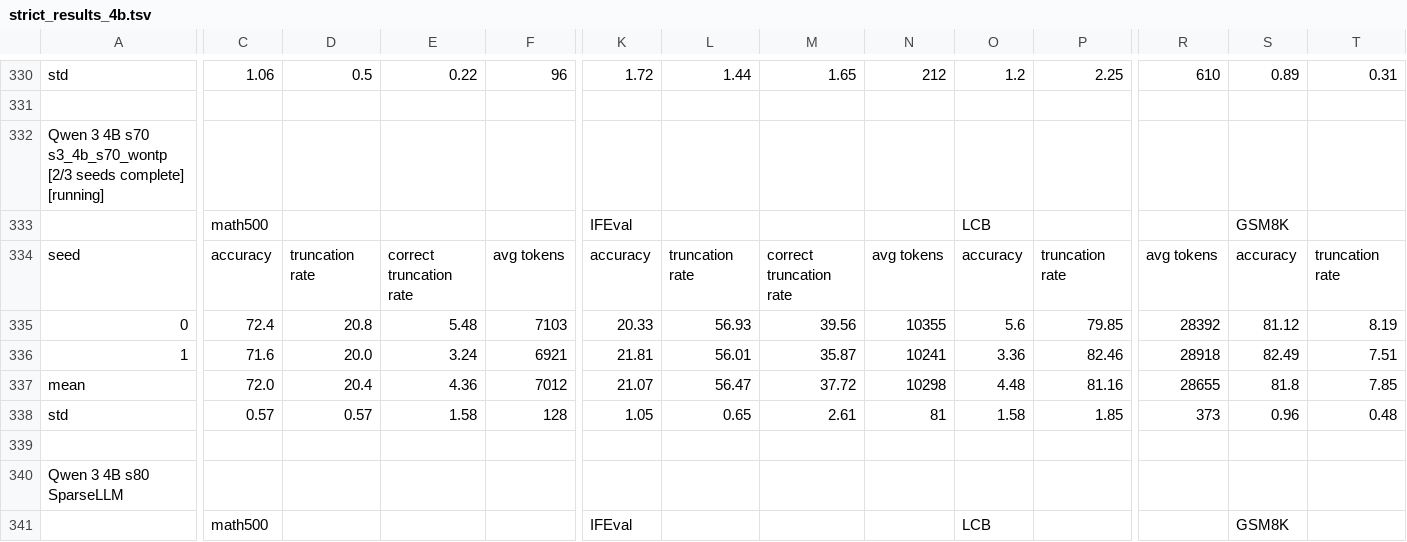
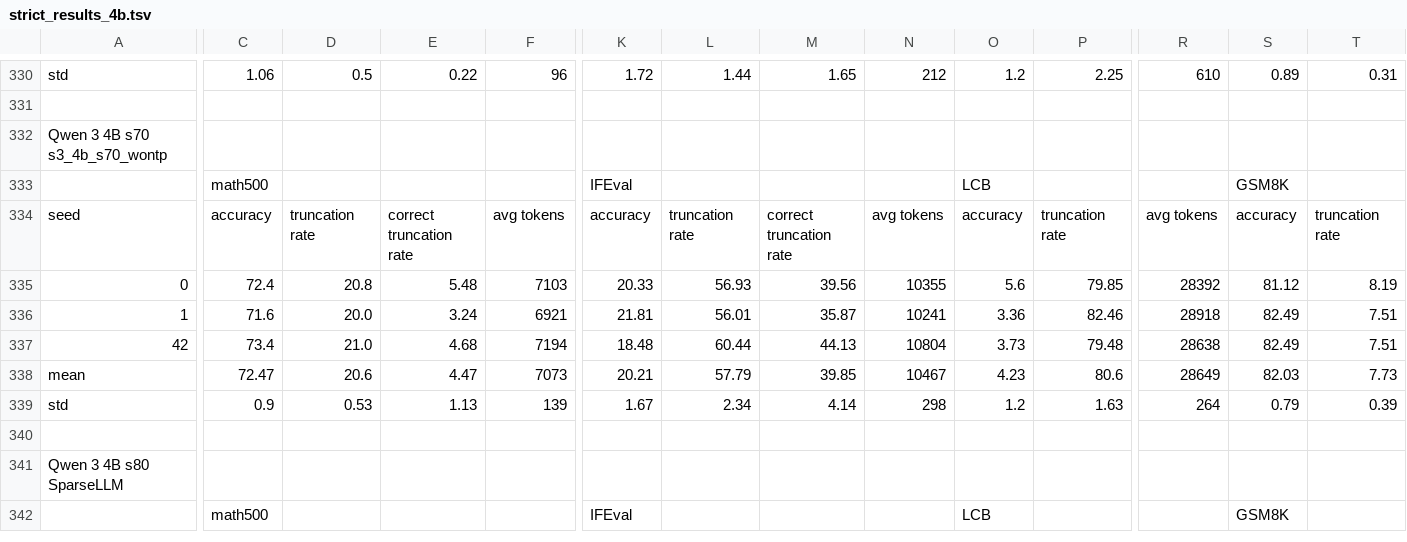
Before and after one commit to cosmos1030/onpolicyelsa_code, a TSV file: long_tsv_results/strict/4b/strict_results_4b.tsv, drawn as a sheet; only a part is shown, gaps mark what is left out; addresses are those after the commit; rows hold the shown columns only; the diff covers the shown part only; the diff names each change by its address in the sheet, - before the commit and + after, or states it on an @@ line.

Commit message:
harvest: refreshed long/strict TSVs (2026-09-26 13:01:45)

```diff
--- a/long_tsv_results/strict/4b/strict_results_4b.tsv
+++ b/long_tsv_results/strict/4b/strict_results_4b.tsv
-A332: Qwen 3 4B s70 s3_4b_s70_wontp [2/3 seeds complete] [running]
+A332: Qwen 3 4B s70 s3_4b_s70_wontp
+row 337: 42 | 73.4 | 21.0 | 4.68 | 7194 | 18.48 | 60.44 | 44.13 | 10804 | 3.73 | 79.48 | 28638 | 82.49 | 7.51
-C338: 72.0
+C338: 72.47
-D338: 20.4
+D338: 20.6
-E338: 4.36
+E338: 4.47
-F338: 7012
+F338: 7073
-K338: 21.07
+K338: 20.21
-L338: 56.47
+L338: 57.79
-M338: 37.72
+M338: 39.85
-N338: 10298
+N338: 10467
-O338: 4.48
+O338: 4.23
-P338: 81.16
+P338: 80.6
-R338: 28655
+R338: 28649
-S338: 81.8
+S338: 82.03
-T338: 7.85
+T338: 7.73
-C339: 0.57
+C339: 0.9
-D339: 0.57
+D339: 0.53
-E339: 1.58
+E339: 1.13
-F339: 128
+F339: 139
-K339: 1.05
+K339: 1.67
-L339: 0.65
+L339: 2.34
-M339: 2.61
+M339: 4.14
-N339: 81
+N339: 298
-O339: 1.58
+O339: 1.2
-P339: 1.85
+P339: 1.63
-R339: 373
+R339: 264
-S339: 0.96
+S339: 0.79
-T339: 0.48
+T339: 0.39
```
Also changed, not shown: 6 edited cells elsewhere in this file, long_tsv_results/4b/long_results_4b.tsv, long_tsv_results/4b/runs_4b.tsv.
